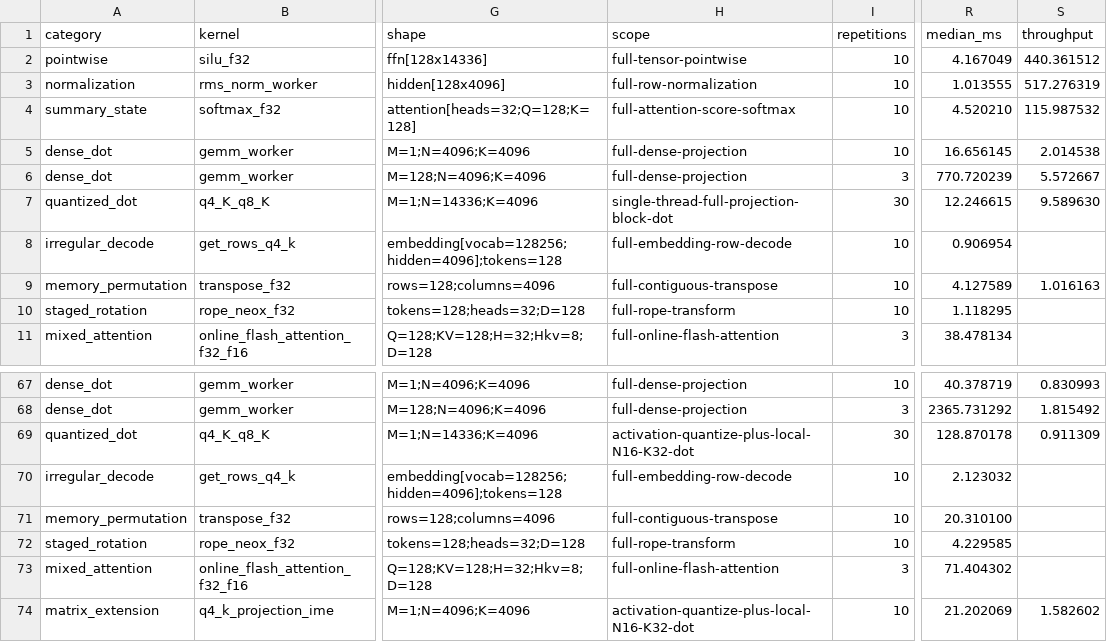
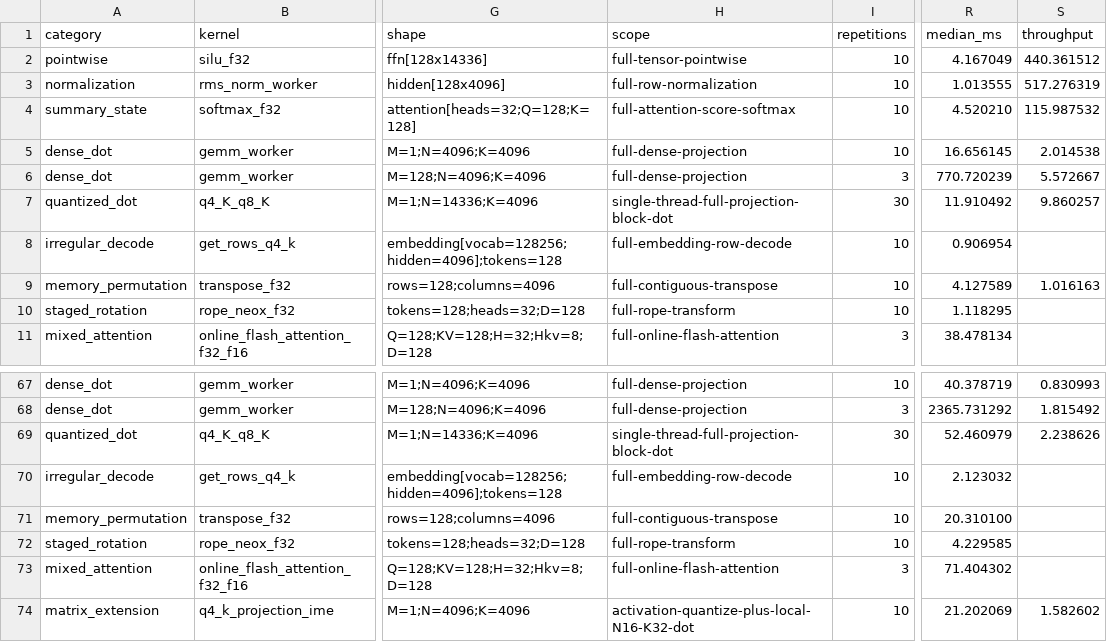
Before and after one commit to zzyu5/Weft, a CSV file: report/weft-kernel-performance.csv, drawn as a sheet; only a part is shown, gaps mark what is left out; the diff names each change by its address in the sheet, - before the commit and + after, or states it on an @@ line.

```diff
--- a/report/weft-kernel-performance.csv
+++ b/report/weft-kernel-performance.csv
-R7 (median_ms): 12.246615
+R7 (median_ms): 11.910492
-S7 (throughput): 9.589630
+S7 (throughput): 9.860257
-H69 (scope): activation-quantize-plus-local-N16-K32-dot
+H69 (scope): single-thread-full-projection-block-dot
-R69 (median_ms): 128.870178
+R69 (median_ms): 52.460979
-S69 (throughput): 0.911309
+S69 (throughput): 2.238626
```
Also changed, not shown: 18 other files.
